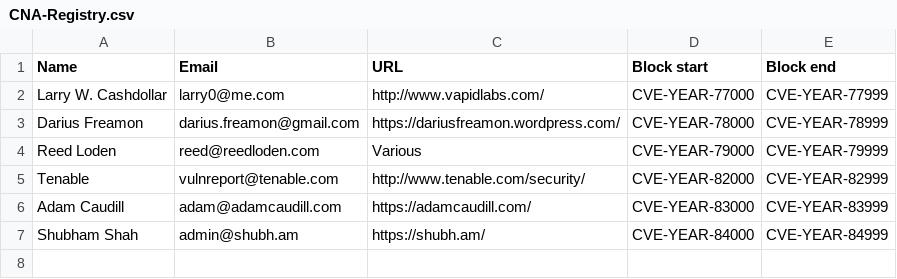
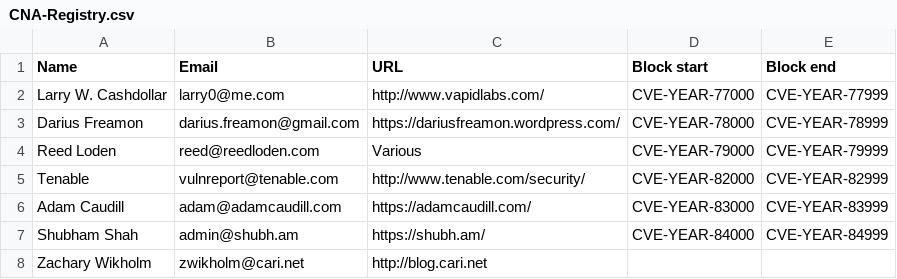
Before and after one commit to trylinux/CNA-Registry, a CSV file: CNA-Registry.csv, drawn as a sheet; the diff names each change by its address in the sheet, - before the commit and + after, or states it on an @@ line.

Commit message:
Added Zachary Wikholm

```diff
--- a/CNA-Registry.csv
+++ b/CNA-Registry.csv
+row 8: Zachary Wikholm | zwikholm@cari.net | http://blog.cari.net
```
